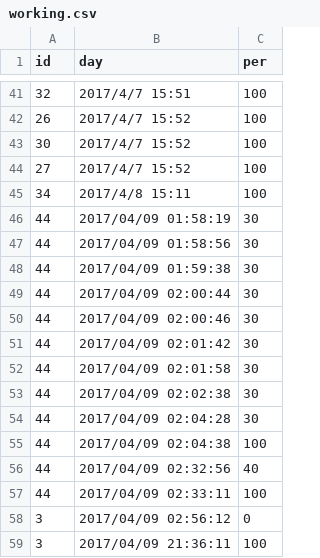
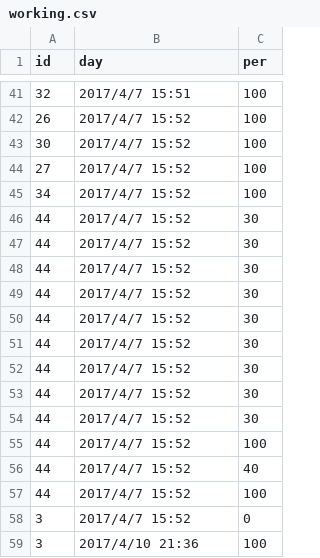
Before and after one commit to ooyuka2/Memoria, a CSV file: data/working.csv, drawn as a sheet; only a part is shown, gaps mark what is left out; the diff names each change by its address in the sheet, - before the commit and + after, or states it on an @@ line.

```diff
--- a/data/working.csv
+++ b/data/working.csv
-B45 (day): 2017/4/8 15:11
+B45 (day): 2017/4/7 15:52
-B46 (day): 2017/04/09 01:58:19
+B46 (day): 2017/4/7 15:52
-B47 (day): 2017/04/09 01:58:56
+B47 (day): 2017/4/7 15:52
-B48 (day): 2017/04/09 01:59:38
+B48 (day): 2017/4/7 15:52
-B49 (day): 2017/04/09 02:00:44
+B49 (day): 2017/4/7 15:52
-B50 (day): 2017/04/09 02:00:46
+B50 (day): 2017/4/7 15:52
-B51 (day): 2017/04/09 02:01:42
+B51 (day): 2017/4/7 15:52
-B52 (day): 2017/04/09 02:01:58
+B52 (day): 2017/4/7 15:52
-B53 (day): 2017/04/09 02:02:38
+B53 (day): 2017/4/7 15:52
-B54 (day): 2017/04/09 02:04:28
+B54 (day): 2017/4/7 15:52
-B55 (day): 2017/04/09 02:04:38
+B55 (day): 2017/4/7 15:52
-B56 (day): 2017/04/09 02:32:56
+B56 (day): 2017/4/7 15:52
-B57 (day): 2017/04/09 02:33:11
+B57 (day): 2017/4/7 15:52
-B58 (day): 2017/04/09 02:56:12
+B58 (day): 2017/4/7 15:52
-B59 (day): 2017/04/09 21:36:11
+B59 (day): 2017/4/10 21:36
```
Also changed, not shown: data/todo.csv, 13 other files.
